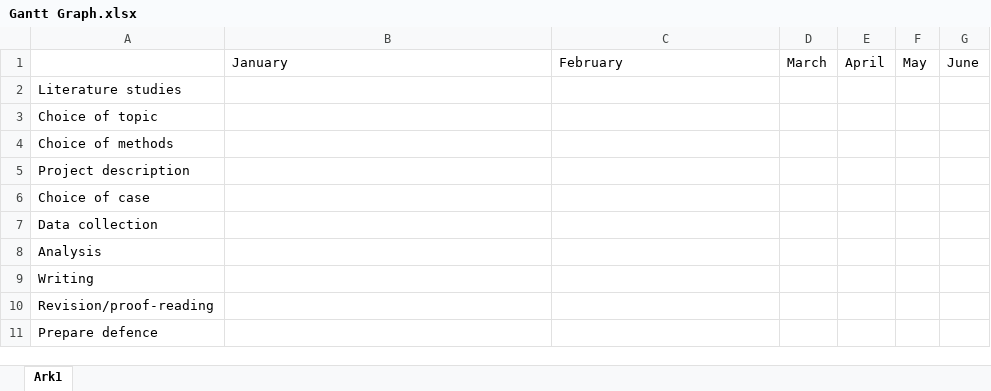
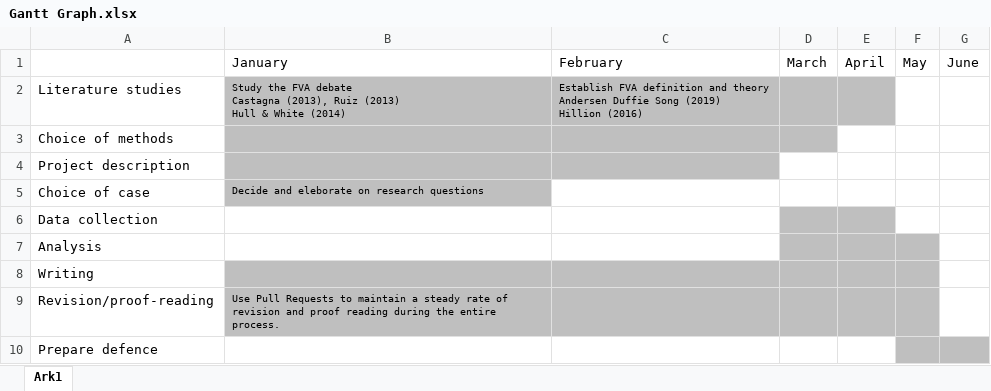
Before and after one commit to sebastianbaltser/master-thesis, an Excel workbook: proforma/Gantt Graph.xlsx, sheet Ark1, drawn as a sheet; values as stored, in another font and other column widths than the file's, no borders; removed rows and columns are numbered as before the commit, all else as after; ↵ is a line break in a cell; the diff names each change by its address in the sheet, - before the commit and + after, or states it on an @@ line.

Commit message:
Update Gantt Graph

```diff
--- a/proforma/Gantt Graph.xlsx (sheet Ark1)
+++ b/proforma/Gantt Graph.xlsx (sheet Ark1)
-B2: (empty)
+B2: Study the FVA debate ↵ Castagna (2013), Ruiz (2013) ↵ Hull & White (2014)
-B2:E2 fill: none
+B2:E2 fill: #BFBFBF
-C2: (empty)
+C2: Establish FVA definition and theory ↵ Andersen Duffie Song (2019) ↵ Hillion (2016)
-row 3: Choice of topic
-B3:D3 fill: none
+B3:D3 fill: #BFBFBF
-B4:C4 fill: none
+B4:C4 fill: #BFBFBF
-B5: (empty)
+B5: Decide and eleborate on research questions
-B5 fill: none
+B5 fill: #BFBFBF
-D6:E6 fill: none
+D6:E6 fill: #BFBFBF
-D7:F7 fill: none
+D7:F7 fill: #BFBFBF
-B8:F9 fill: none
+B8:F9 fill: #BFBFBF
-B9: (empty)
+B9: Use Pull Requests to maintain a steady rate of revision and proof reading during the entire process.
-F10:G10 fill: none
+F10:G10 fill: #BFBFBF
```
